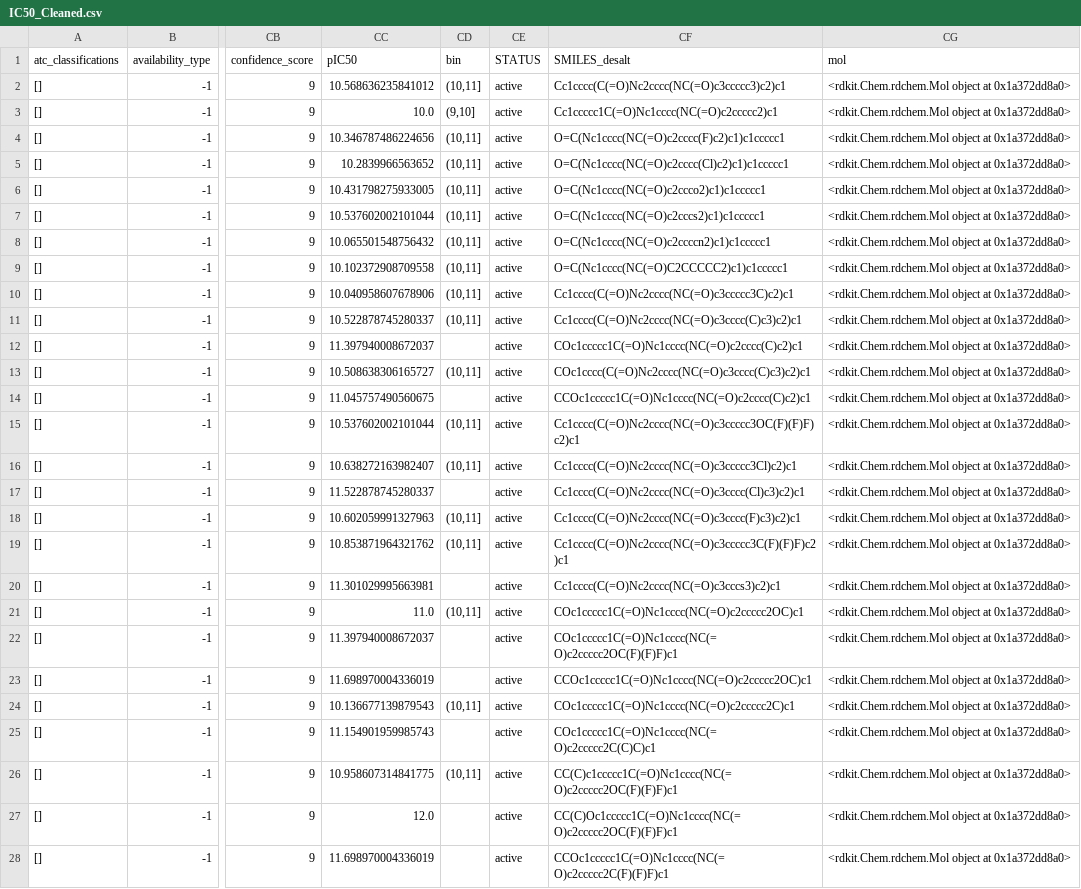
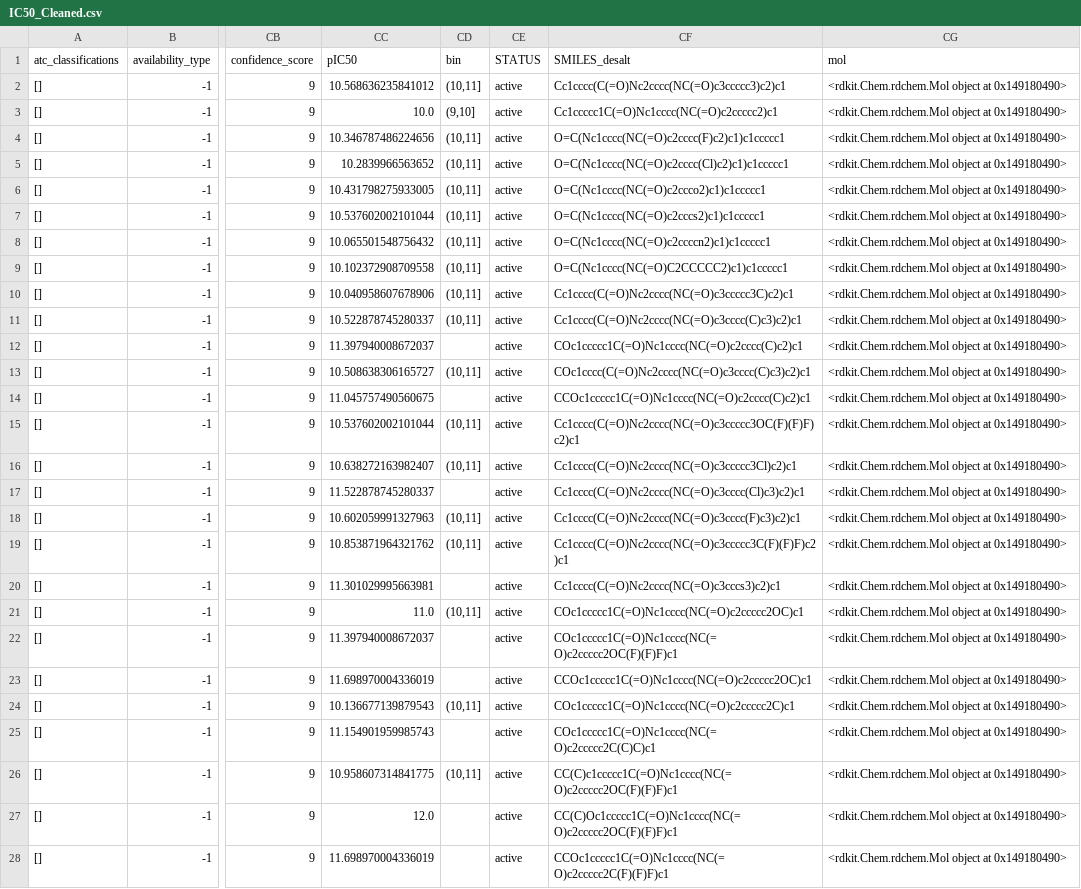
Before and after one commit to SayH1/RBPro, a CSV file: file/gene_read_counts_table_all_final.csv_O14649/IC50_Cleaned.csv, drawn as a sheet; only a part is shown, gaps mark what is left out; the diff covers the shown part only; the diff names each change by its address in the sheet, - before the commit and + after, or states it on an @@ line.

```diff
--- a/file/gene_read_counts_table_all_final.csv_O14649/IC50_Cleaned.csv
+++ b/file/gene_read_counts_table_all_final.csv_O14649/IC50_Cleaned.csv
-CG2:CG28 (mol): …object at 0x1a372dd8a0>
+CG2:CG28 (mol): …object at 0x149180490>
```
Also changed, not shown: 30 edited cells elsewhere in this file, file/GSE111168-expression.csv_O14649/IC50_Cleaned.csv, file/GSE111168-expression.csv_O14649/INH_Cleaned.csv, 49 other files.
